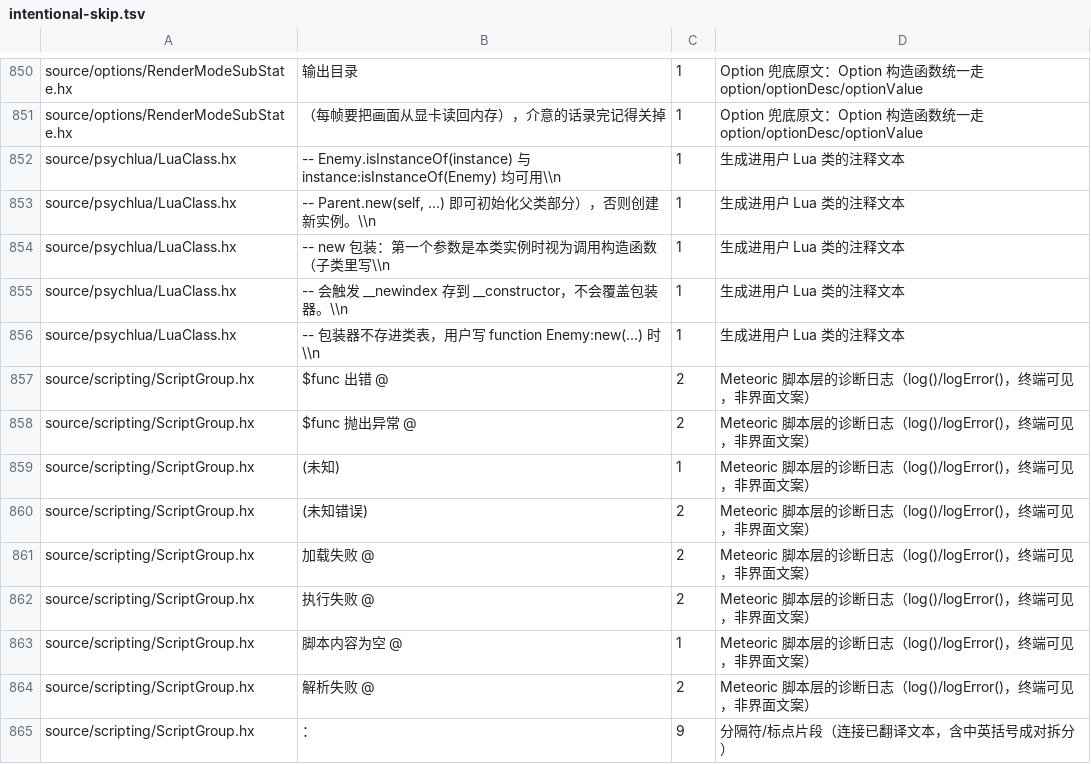
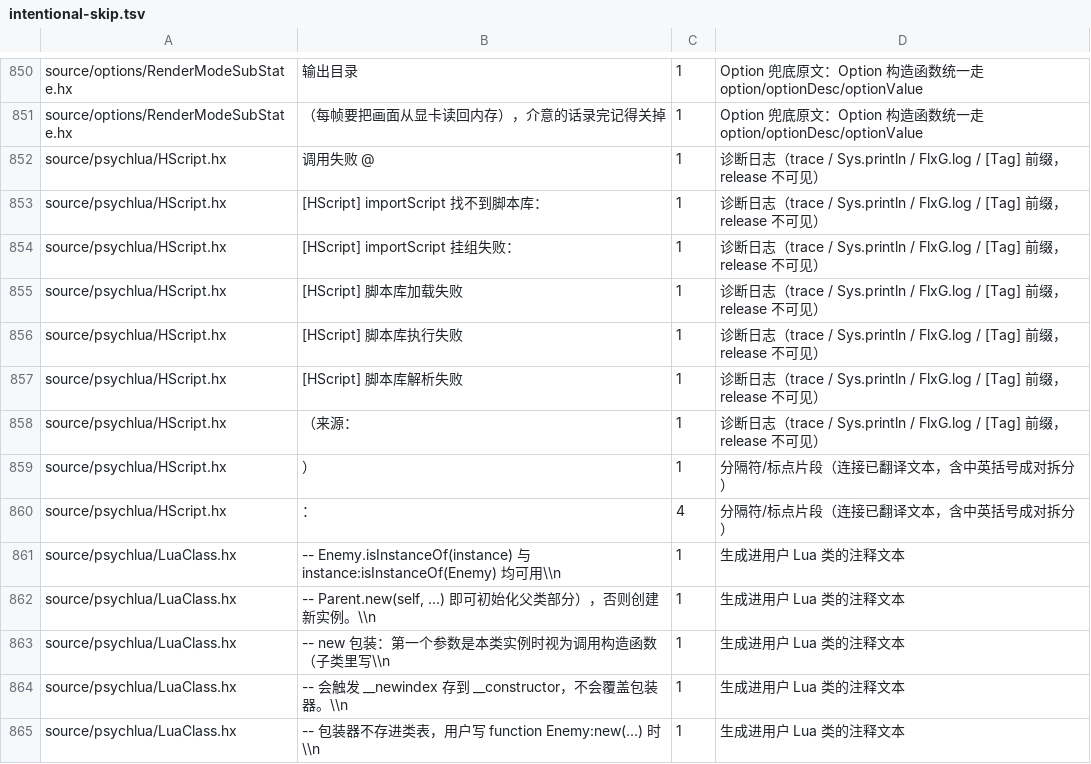
Before and after one commit to Bonus-XK/FNF-MeteoricEngine, a TSV file: tools/i18n/intentional-skip.tsv, drawn as a sheet; only a part is shown, gaps mark what is left out; the shorter side is filled out with more unchanged rows; the diff names each change by its address in the sheet, - before the commit and + after, or states it on an @@ line.

Commit message:
feat(scripting): importScript 脚本库复用
- HScript 注入 importScript(path)：同 mod 的 scripting/libs/ 优先，其次相对脚本目录
- 库脚本挂入当前 ScriptGroup：生命周期回调广播、随组销毁（主脚本先、库倒序）
- 库的顶层函数/变量并入当前脚本作用域（不覆盖已有名；生命周期名不并，避免双重调用）
- 返回库实例：active / invoke / get / set 可控；Lua runHaxeCode 场景独立加载
- PROGRAMMING.md 增加 2.1 节；契约基线登记 importScript；i18n 诊断日志入基线

验证：typecheck 通过；check_i18n PASS；契约脚本入口 500/500（0 缺失/0 新增/0 位移）。
未实机验证（需进游戏跑一个含 importScript 的 mod 确认库加载与作用域合并）。
注：tools/contract 路径/格式基线在干净 HEAD 上即已 FAIL（9-19 旧快照），与本次无关。

```diff
--- a/tools/i18n/intentional-skip.tsv
+++ b/tools/i18n/intentional-skip.tsv
+row 852: source/psychlua/HScript.hx | 调用失败 @ | 1 | 诊断日志（trace / Sys.println / FlxG.log / [Tag] 前缀，release 不可见）
+row 853: source/psychlua/HScript.hx | [HScript] importScript 找不到脚本库： | 1 | 诊断日志（trace / Sys.println / FlxG.log / [Tag] 前缀，release 不可见）
+row 854: source/psychlua/HScript.hx | [HScript] importScript 挂组失败： | 1 | 诊断日志（trace / Sys.println / FlxG.log / [Tag] 前缀，release 不可见）
+row 855: source/psychlua/HScript.hx | [HScript] 脚本库加载失败 | 1 | 诊断日志（trace / Sys.println / FlxG.log / [Tag] 前缀，release 不可见）
+row 856: source/psychlua/HScript.hx | [HScript] 脚本库执行失败 | 1 | 诊断日志（trace / Sys.println / FlxG.log / [Tag] 前缀，release 不可见）
+row 857: source/psychlua/HScript.hx | [HScript] 脚本库解析失败 | 1 | 诊断日志（trace / Sys.println / FlxG.log / [Tag] 前缀，release 不可见）
+row 858: source/psychlua/HScript.hx | （来源： | 1 | 诊断日志（trace / Sys.println / FlxG.log / [Tag] 前缀，release 不可见）
+row 859: source/psychlua/HScript.hx | ） | 1 | 分隔符/标点片段（连接已翻译文本，含中英括号成对拆分）
+row 860: source/psychlua/HScript.hx | ： | 4 | 分隔符/标点片段（连接已翻译文本，含中英括号成对拆分）
```
Also changed, not shown: tools/contract/script-surface.tsv, 5 other files.
